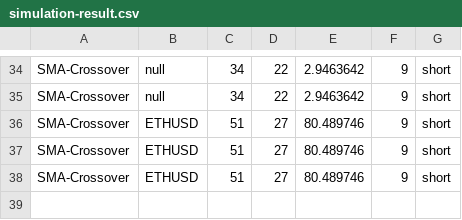
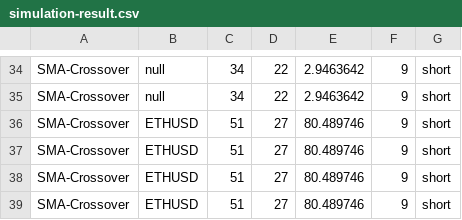
Before and after one commit to LissanKoirala/School, a CSV file: IA/Proof Of Concept/data/simulation-result.csv, drawn as a sheet; only a part is shown, gaps mark what is left out.

```diff
--- a/IA/Proof Of Concept/data/simulation-result.csv
+++ b/IA/Proof Of Concept/data/simulation-result.csv
@@ -38 +38,2 @@ SMA-Crossover,ETHUSD,51,27,80.489746,9,short
 SMA-Crossover,ETHUSD,51,27,80.489746,9,short
+SMA-Crossover,ETHUSD,51,27,80.489746,9,short
```
Also changed, not shown: 10 other files.
